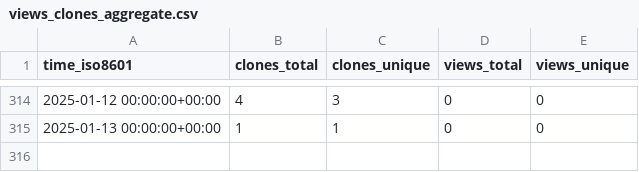
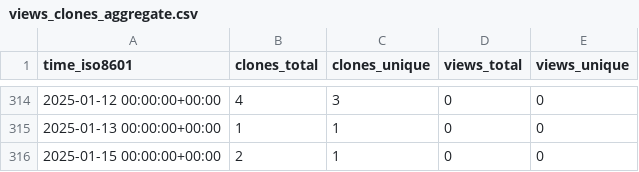
Before and after one commit to EarthSciML/AtmosphericDeposition.jl, a CSV file: EarthSciML/AtmosphericDeposition.jl/ghrs-data/views_clones_aggregate.csv, drawn as a sheet; only a part is shown, gaps mark what is left out; the diff names each change by its address in the sheet, - before the commit and + after, or states it on an @@ line.

```diff
--- a/EarthSciML/AtmosphericDeposition.jl/ghrs-data/views_clones_aggregate.csv
+++ b/EarthSciML/AtmosphericDeposition.jl/ghrs-data/views_clones_aggregate.csv
+row 316: 2025-01-15 00:00:00+00:00 | 2 | 1 | 0 | 0
```
Also changed, not shown: 1 other file.
